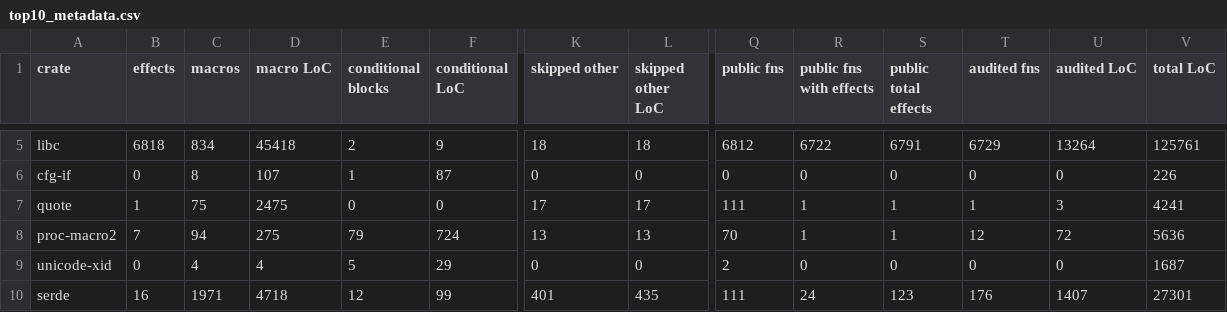
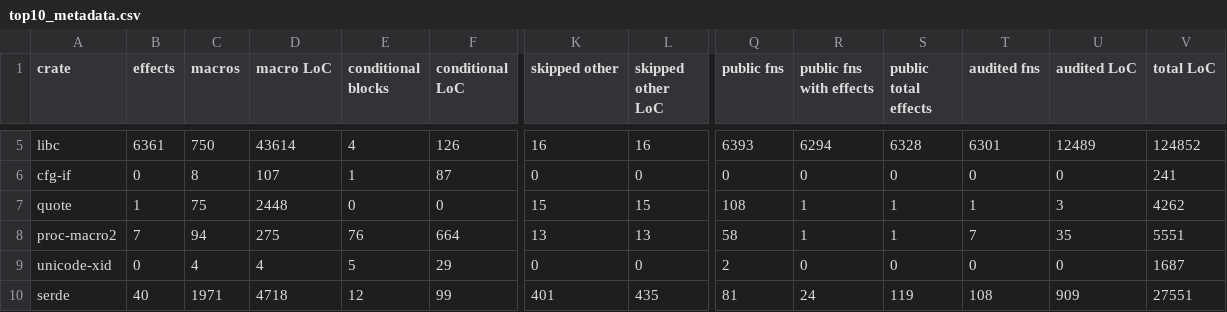
Before and after one commit to PLSysSec/cargo-scan, a CSV file: data/results/top10_metadata.csv, drawn as a sheet; only a part is shown, gaps mark what is left out; the diff covers the shown part only; the diff names each change by its address in the sheet, - before the commit and + after, or states it on an @@ line.

```diff
--- a/data/results/top10_metadata.csv
+++ b/data/results/top10_metadata.csv
-B5 (effects): 6818
+B5 (effects): 6361
-C5 (macros): 834
+C5 (macros): 750
-D5 (macro LoC): 45418
+D5 (macro LoC): 43614
-E5 (conditional blocks): 2
+E5 (conditional blocks): 4
-F5 (conditional LoC): 9
+F5 (conditional LoC): 126
-K5 (skipped other): 18
+K5 (skipped other): 16
-L5 (skipped other LoC): 18
+L5 (skipped other LoC): 16
-Q5 (public fns): 6812
+Q5 (public fns): 6393
-R5 (public fns with effects): 6722
+R5 (public fns with effects): 6294
-S5 (public total effects): 6791
+S5 (public total effects): 6328
-T5 (audited fns): 6729
+T5 (audited fns): 6301
-U5 (audited LoC): 13264
+U5 (audited LoC): 12489
-V5 (total LoC): 125761
+V5 (total LoC): 124852
-V6 (total LoC): 226
+V6 (total LoC): 241
-D7 (macro LoC): 2475
+D7 (macro LoC): 2448
-K7 (skipped other): 17
+K7 (skipped other): 15
-L7 (skipped other LoC): 17
+L7 (skipped other LoC): 15
-Q7 (public fns): 111
+Q7 (public fns): 108
-V7 (total LoC): 4241
+V7 (total LoC): 4262
-E8 (conditional blocks): 79
+E8 (conditional blocks): 76
-F8 (conditional LoC): 724
+F8 (conditional LoC): 664
-Q8 (public fns): 70
+Q8 (public fns): 58
-T8 (audited fns): 12
+T8 (audited fns): 7
-U8 (audited LoC): 72
+U8 (audited LoC): 35
-V8 (total LoC): 5636
+V8 (total LoC): 5551
-B10 (effects): 16
+B10 (effects): 40
-Q10 (public fns): 111
+Q10 (public fns): 81
-S10 (public total effects): 123
+S10 (public total effects): 119
-T10 (audited fns): 176
+T10 (audited fns): 108
-U10 (audited LoC): 1407
+U10 (audited LoC): 909
-V10 (total LoC): 27301
+V10 (total LoC): 27551
```
Also changed, not shown: 33 edited cells elsewhere in this file, data/results/top10_patterns.csv, 9 other files.
